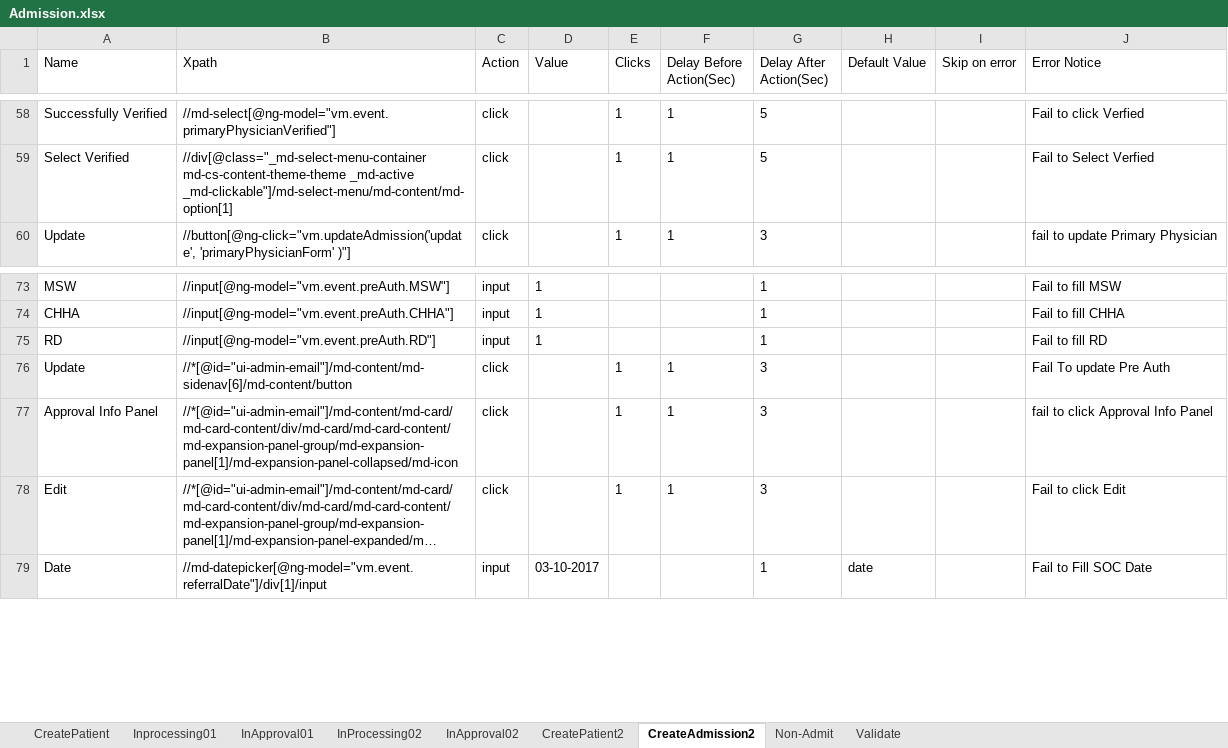
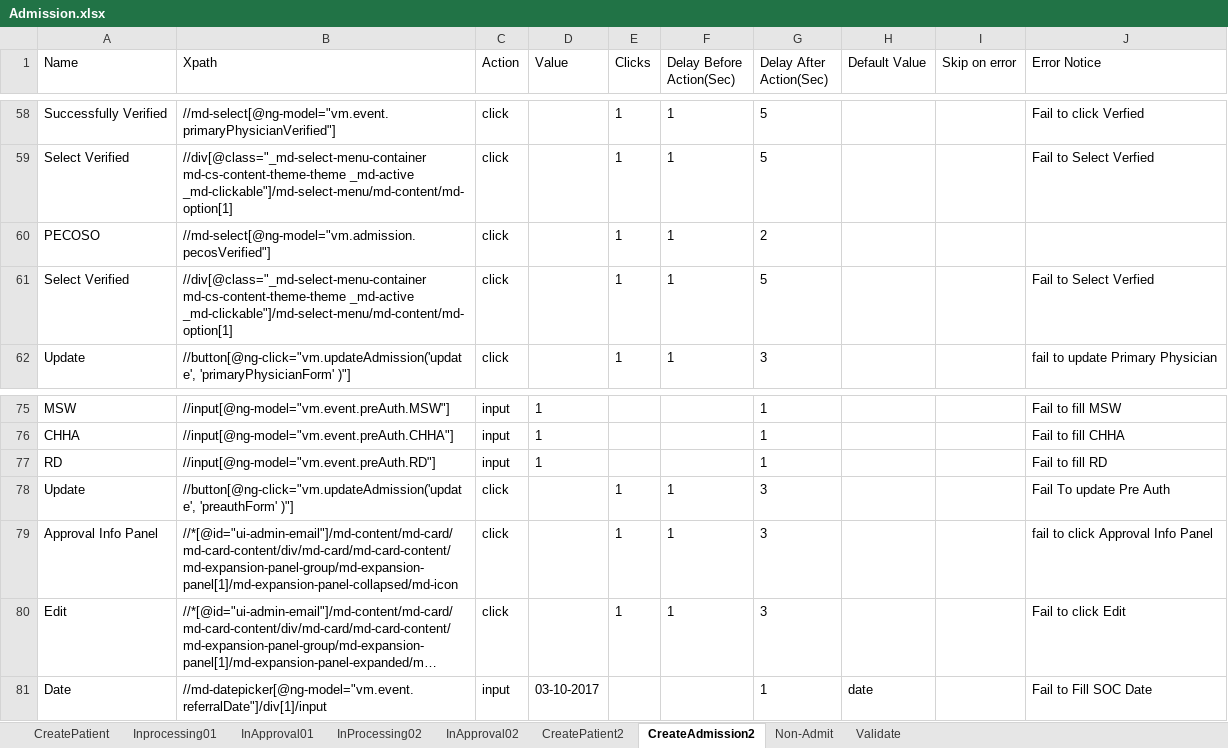
Before and after one commit to Ustingit/Automation, an Excel workbook: resources/Admission.xlsx, sheet CreateAdmission2, drawn as a sheet; only a part is shown, gaps mark what is left out; long unchanged cells end in …; values as stored, in another font and other column widths than the file's, no borders; addresses are those after the commit; the diff names each change by its address in the sheet, - before the commit and + after, or states it on an @@ line.

Commit message:
update

```diff
--- a/resources/Admission.xlsx (sheet CreateAdmission2)
+++ b/resources/Admission.xlsx (sheet CreateAdmission2)
+row 60: PECOSO | //md-select[@ng-model="vm.admission.pecosVerified"] | click |  | 1 | 1 | 2
+row 61: Select Verified | //div[@class="_md-select-menu-container md-cs-content-theme-theme _md-active _md-clickable"]/md-select-menu/md-content/md-option[1] | click |  | 1 | 1 | 5 |  |  | Fail to Select Verfied
-B78 (Xpath): //*[@id="ui-admin-email"]/md-content/md-sidenav[6]/md-content/button
+B78 (Xpath): //button[@ng-click="vm.updateAdmission('update', 'preauthForm' )"]
```
Also changed, not shown: sheet Inprocessing01.
